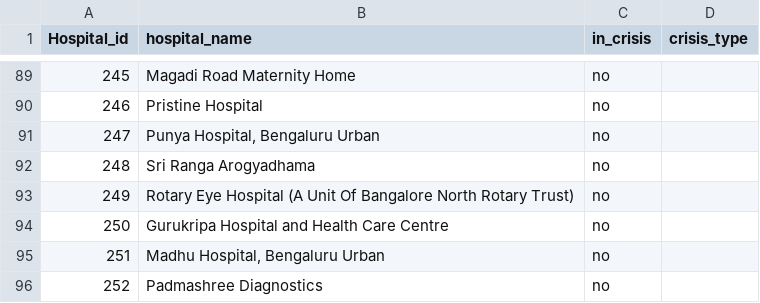
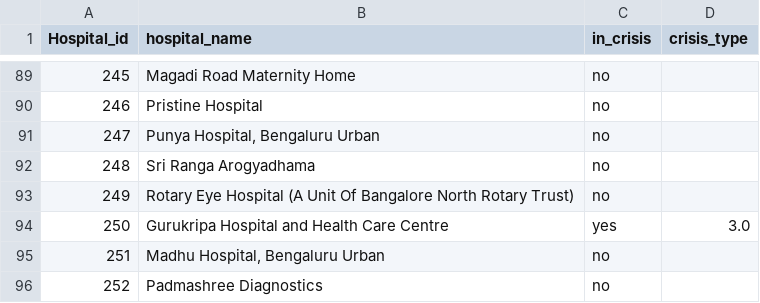
Before and after one commit to Rishkek/BloodLink---backend, a CSV file: crisises.csv, drawn as a sheet; only a part is shown, gaps mark what is left out; the diff covers the shown part only.

```diff
--- a/crisises.csv
+++ b/crisises.csv
@@ -93,3 +93,3 @@ Hospital_id,hospital_name,in_crisis,crisis_type
 249,Rotary Eye Hospital (A Unit Of Bangalore North Rotary Trust),no,
-250,Gurukripa Hospital and Health Care Centre,no,
+250,Gurukripa Hospital and Health Care Centre,yes,3.0
 251,"Madhu Hospital, Bengaluru Urban",no,
```
Also changed, not shown: 14 edited cells elsewhere in this file, hospitals.csv, ticket.csv, 10 other files.
